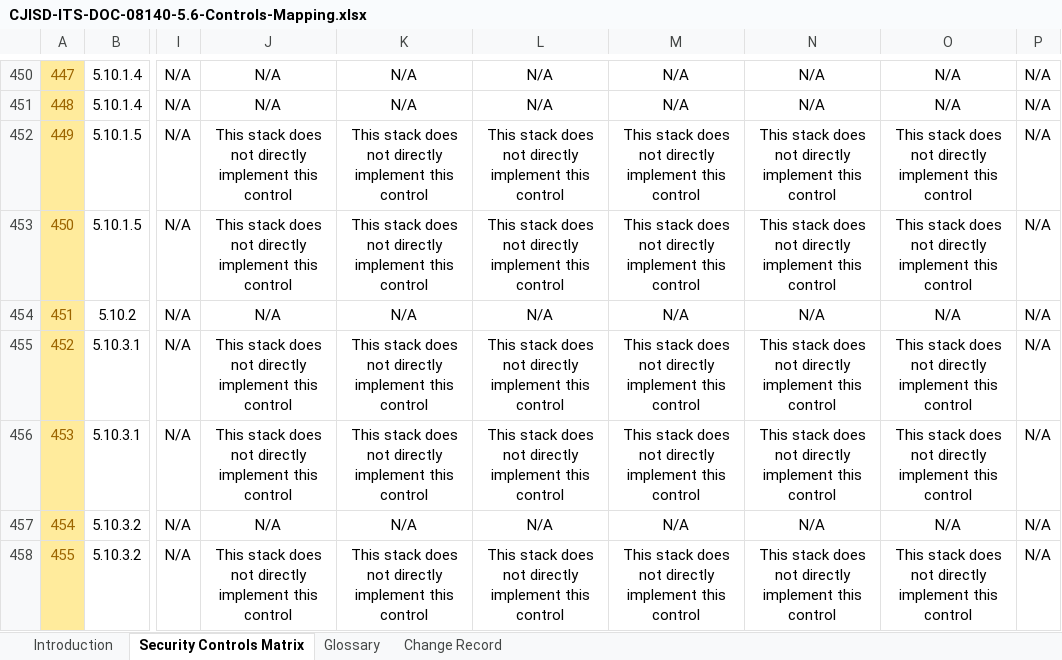
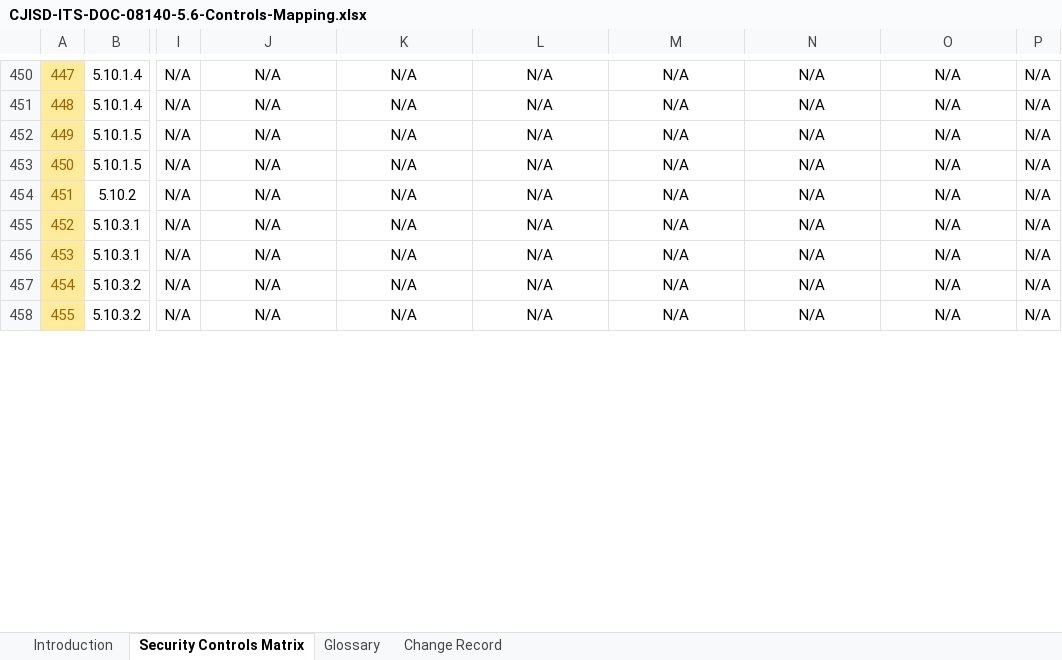
Before and after one commit to ellerbrock/quickstart-enterprise-accelerator-cjis, an Excel workbook: assets/CJISD-ITS-DOC-08140-5.6-Controls-Mapping.xlsx, sheet Security Controls Matrix, drawn as a sheet; only a part is shown, gaps mark what is left out; values as stored, in another font and other column widths than the file's, no borders; the diff covers the shown part only; the diff names each change by its address in the sheet, - before the commit and + after, or states it on an @@ line.

Commit message:
update controls mapping for CJIS 5.6

```diff
--- a/assets/CJISD-ITS-DOC-08140-5.6-Controls-Mapping.xlsx (sheet Security Controls Matrix)
+++ b/assets/CJISD-ITS-DOC-08140-5.6-Controls-Mapping.xlsx (sheet Security Controls Matrix)
-J452:J453: This stack does not directly implement this control
+J452:J453: N/A
-K452:K453: This stack does not directly implement this control
+K452:K453: N/A
-L452:L453: This stack does not directly implement this control
+L452:L453: N/A
-M452:M453: This stack does not directly implement this control
+M452:M453: N/A
-N452:N453: This stack does not directly implement this control
+N452:N453: N/A
-O452:O453: This stack does not directly implement this control
+O452:O453: N/A
-J455:J456: This stack does not directly implement this control
+J455:J456: N/A
-K455:K456: This stack does not directly implement this control
+K455:K456: N/A
-L455:L456: This stack does not directly implement this control
+L455:L456: N/A
-M455:M456: This stack does not directly implement this control
+M455:M456: N/A
-N455:N456: This stack does not directly implement this control
+N455:N456: N/A
-O455:O456: This stack does not directly implement this control
+O455:O456: N/A
-J458: This stack does not directly implement this control
+J458: N/A
-K458: This stack does not directly implement this control
+K458: N/A
-L458: This stack does not directly implement this control
+L458: N/A
-M458: This stack does not directly implement this control
+M458: N/A
-N458: This stack does not directly implement this control
+N458: N/A
-O458: This stack does not directly implement this control
+O458: N/A
```
Also changed, not shown: 494 edited cells elsewhere in this sheet.
